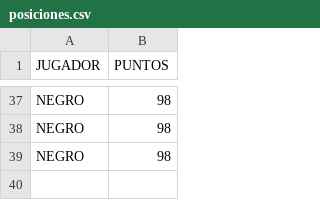
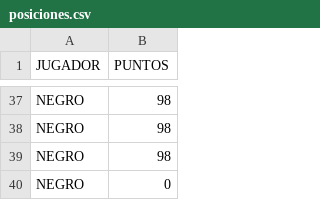
Before and after one commit to Nelux1/MemPy, a CSV file: MemPy/posiciones.csv, drawn as a sheet; only a part is shown, gaps mark what is left out; the diff names each change by its address in the sheet, - before the commit and + after, or states it on an @@ line.

```diff
--- a/MemPy/posiciones.csv
+++ b/MemPy/posiciones.csv
+row 40: NEGRO | 0
```
Also changed, not shown: MemPy/datos_estadisticos.csv, 2 other files.
